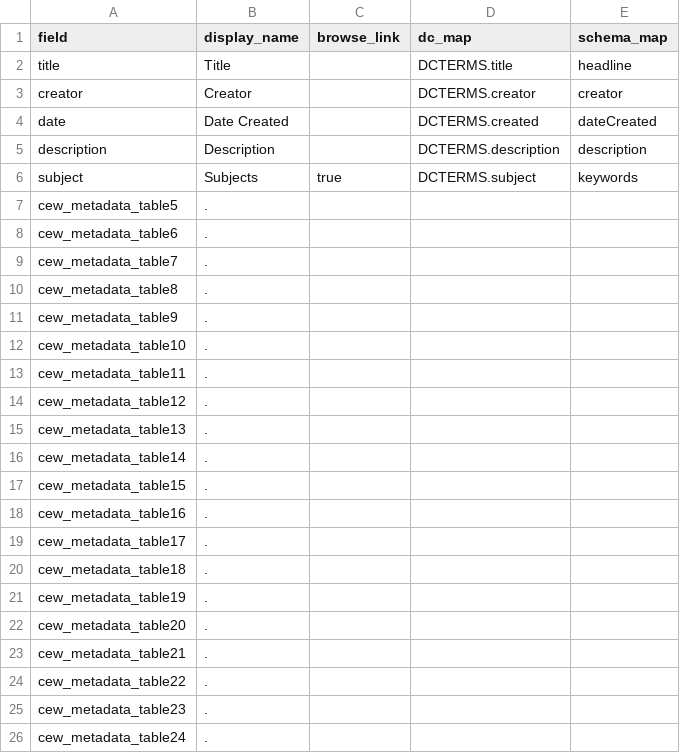
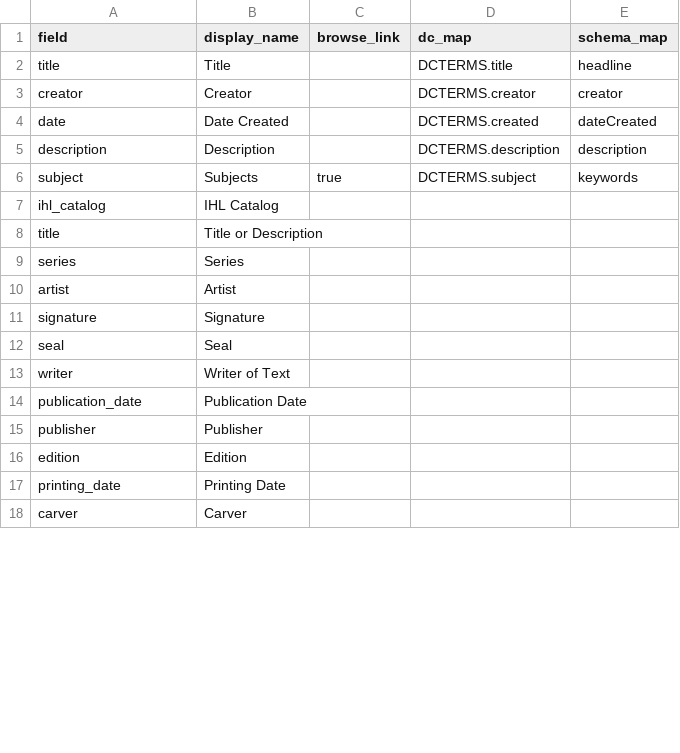
Before and after one commit to cedwardwhite/ihl_sa_draft_1, a CSV file: _data/config-metadata.csv, drawn as a sheet; only a part is shown; the diff covers the shown part only.

```diff
--- a/_data/config-metadata.csv
+++ b/_data/config-metadata.csv
@@ -6,21 +6,13 @@ description,Description,,DCTERMS.description,description
 subject,Subjects,true,DCTERMS.subject,keywords
-cew_metadata_table5,.
-cew_metadata_table6,.
-cew_metadata_table7,.
-cew_metadata_table8,.
-cew_metadata_table9,.
-cew_metadata_table10,.
-cew_metadata_table11,.
-cew_metadata_table12,.
-cew_metadata_table13,.
-cew_metadata_table14,.
-cew_metadata_table15,.
-cew_metadata_table16,.
-cew_metadata_table17,.
-cew_metadata_table18,.
-cew_metadata_table19,.
-cew_metadata_table20,.
-cew_metadata_table21,.
-cew_metadata_table22,.
-cew_metadata_table23,.
-cew_metadata_table24,.
+ihl_catalog,IHL Catalog
+title,Title or Description
+series,Series
+artist,Artist
+signature,Signature
+seal,Seal
+writer,Writer of Text
+publication_date,Publication Date
+publisher,Publisher
+edition,Edition
+printing_date,Printing Date
+carver,Carver
```
Also changed, not shown: 13 added rows elsewhere in this file, _data/demo-metadata.csv, 2 other files.
